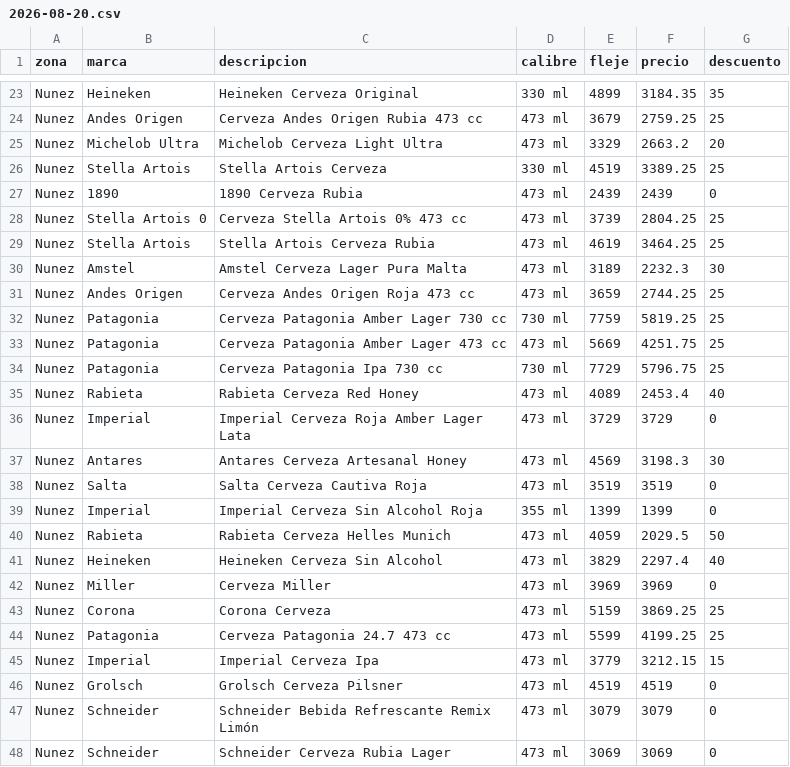
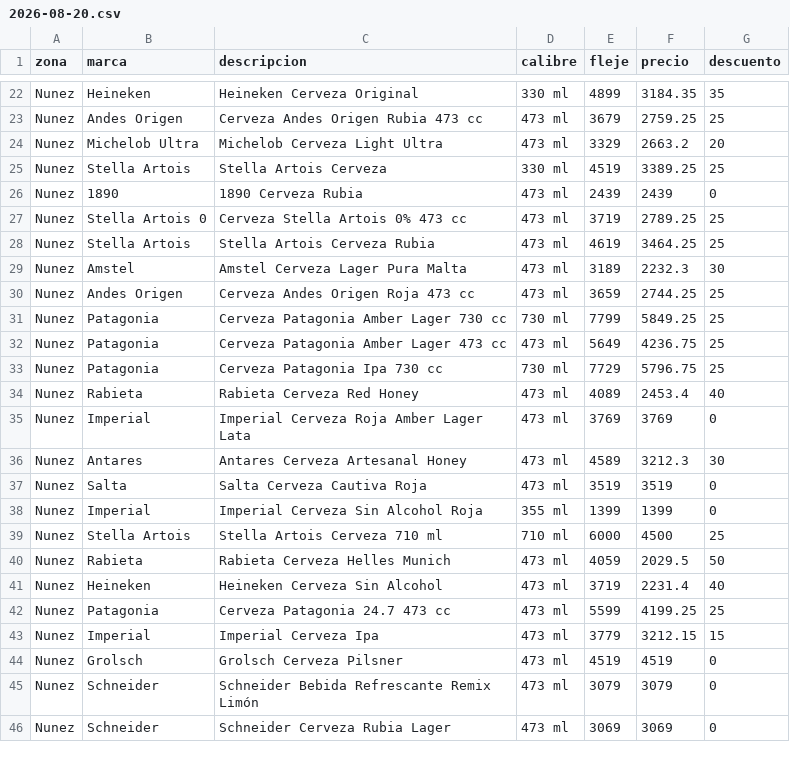
Before and after one commit to ramiro2004mazur-coder/rappi-nunez, a CSV file: data/raw/2026-08-20.csv, drawn as a sheet; only a part is shown, gaps mark what is left out; the diff covers the shown part only.

```diff
--- a/data/raw/2026-08-20.csv
+++ b/data/raw/2026-08-20.csv
@@ -27,3 +26,3 @@ Nunez;Stella Artois;Stella Artois Cerveza;330 ml;4519;3389.25;25
 Nunez;1890;1890 Cerveza Rubia;473 ml;2439;2439;0
-Nunez;Stella Artois 0;Cerveza Stella Artois 0% 473 cc;473 ml;3739;2804.25;25
+Nunez;Stella Artois 0;Cerveza Stella Artois 0% 473 cc;473 ml;3719;2789.25;25
 Nunez;Stella Artois;Stella Artois Cerveza Rubia;473 ml;4619;3464.25;25
@@ -31,14 +30,13 @@ Nunez;Amstel;Amstel Cerveza Lager Pura Malta;473 ml;3189;2232.3;30
 Nunez;Andes Origen;Cerveza Andes Origen Roja 473 cc;473 ml;3659;2744.25;25
-Nunez;Patagonia;Cerveza Patagonia Amber Lager 730 cc;730 ml;7759;5819.25;25
-Nunez;Patagonia;Cerveza Patagonia Amber Lager 473 cc;473 ml;5669;4251.75;25
+Nunez;Patagonia;Cerveza Patagonia Amber Lager 730 cc;730 ml;7799;5849.25;25
+Nunez;Patagonia;Cerveza Patagonia Amber Lager 473 cc;473 ml;5649;4236.75;25
 Nunez;Patagonia;Cerveza Patagonia Ipa 730 cc;730 ml;7729;5796.75;25
 Nunez;Rabieta;Rabieta Cerveza Red Honey;473 ml;4089;2453.4;40
-Nunez;Imperial;Imperial Cerveza Roja Amber Lager Lata;473 ml;3729;3729;0
-Nunez;Antares;Antares Cerveza Artesanal Honey;473 ml;4569;3198.3;30
+Nunez;Imperial;Imperial Cerveza Roja Amber Lager Lata;473 ml;3769;3769;0
+Nunez;Antares;Antares Cerveza Artesanal Honey;473 ml;4589;3212.3;30
 Nunez;Salta;Salta Cerveza Cautiva Roja;473 ml;3519;3519;0
 Nunez;Imperial;Imperial Cerveza Sin Alcohol Roja;355 ml;1399;1399;0
+Nunez;Stella Artois;Stella Artois Cerveza 710 ml;710 ml;6000;4500;25
 Nunez;Rabieta;Rabieta Cerveza Helles Munich;473 ml;4059;2029.5;50
-Nunez;Heineken;Heineken Cerveza Sin Alcohol;473 ml;3829;2297.4;40
-Nunez;Miller;Cerveza Miller;473 ml;3969;3969;0
-Nunez;Corona;Corona Cerveza;473 ml;5159;3869.25;25
+Nunez;Heineken;Heineken Cerveza Sin Alcohol;473 ml;3719;2231.4;40
 Nunez;Patagonia;Cerveza Patagonia 24.7 473 cc;473 ml;5599;4199.25;25
```
Also changed, not shown: 10 added rows, 6 removed rows, 31 moved rows and 8 edited cells elsewhere in this file, 2 other files.
